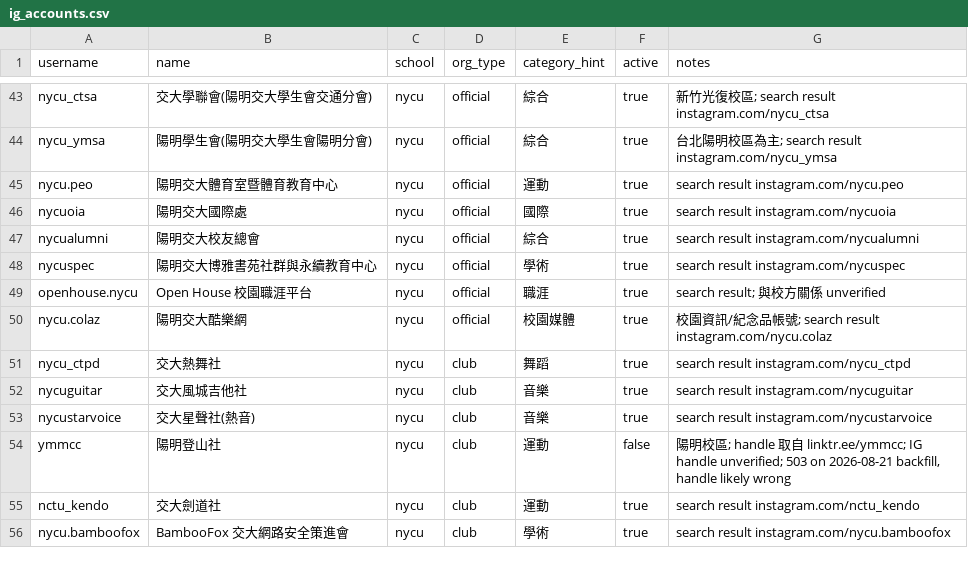
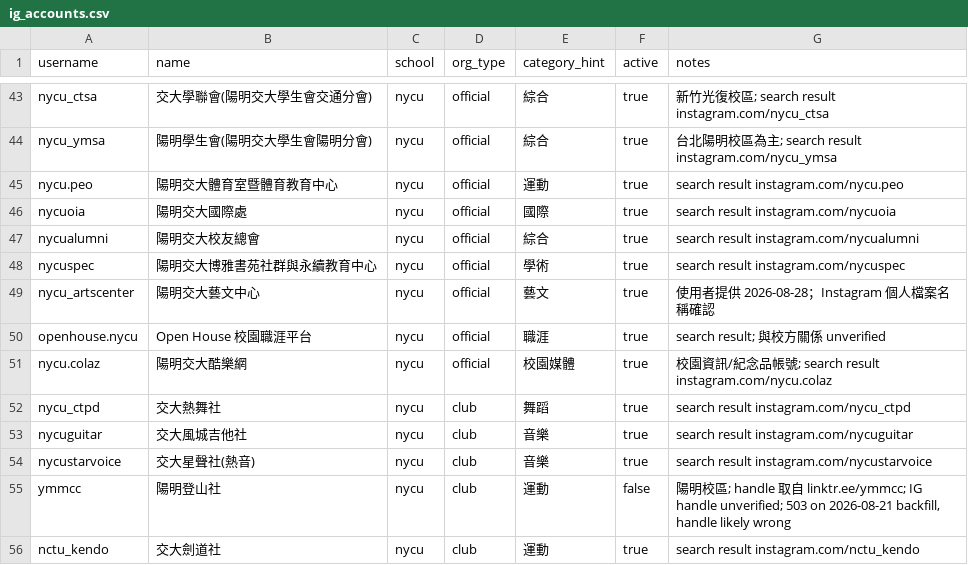
Before and after one commit to skyhong2002/chumei, a CSV file: data/sources/ig_accounts.csv, drawn as a sheet; only a part is shown, gaps mark what is left out; the shorter side is filled out with more unchanged rows.

Commit message:
data: add NYCU Arts Center Instagram

```diff
--- a/data/sources/ig_accounts.csv
+++ b/data/sources/ig_accounts.csv
@@ -48,2 +48,3 @@ nycualumni,陽明交大校友總會,nycu,official,綜合,true,search result inst
 nycuspec,陽明交大博雅書苑社群與永續教育中心,nycu,official,學術,true,search result instagram.com/nycuspec
+nycu_artscenter,陽明交大藝文中心,nycu,official,藝文,true,使用者提供 2026-08-28；Instagram 個人檔案名稱確認
 openhouse.nycu,Open House 校園職涯平台,nycu,official,職涯,true,search result; 與校方關係 unverified
```
